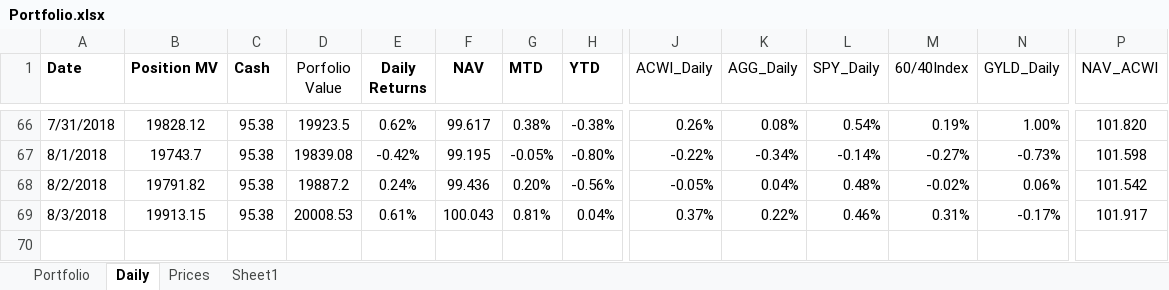
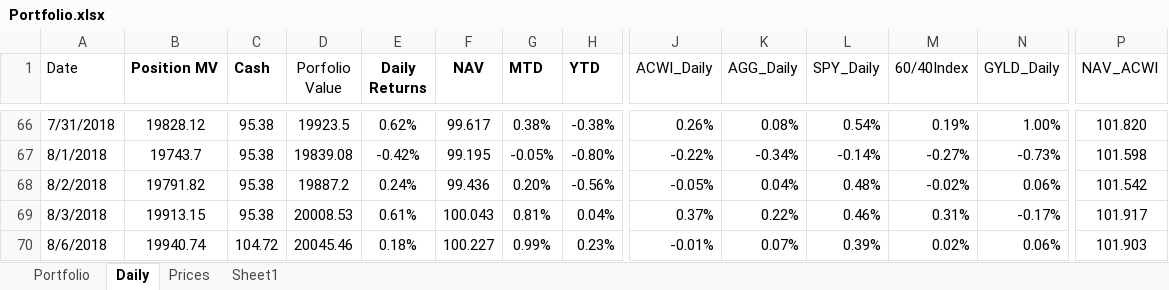
Before and after one commit to newbiecoder2017/GTAA, an Excel workbook: Portfolio.xlsx, sheet Daily, drawn as a sheet; only a part is shown, gaps mark what is left out; values as stored, in another font and other column widths than the file's, no borders; rows hold the shown columns only; the diff names each change by its address in the sheet, - before the commit and + after, or states it on an @@ line.

```diff
--- a/Portfolio.xlsx (sheet Daily)
+++ b/Portfolio.xlsx (sheet Daily)
-A1 bold: on
+A1 bold: off
+row 70: 8/6/2018 | 19940.74 | 104.72 | 20045.46 | 0.18% | 100.227 | 0.99% | 0.23% | -0.01% | 0.07% | 0.39% | 0.02% | 0.06% | 101.903
```
Also changed, not shown: sheet Portfolio, sheet Sheet1, sheet Prices.
